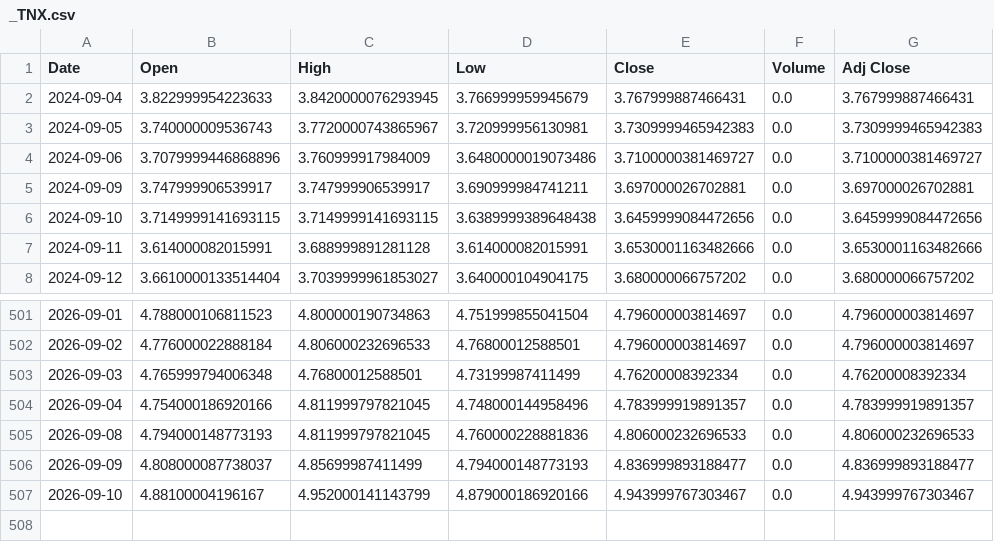
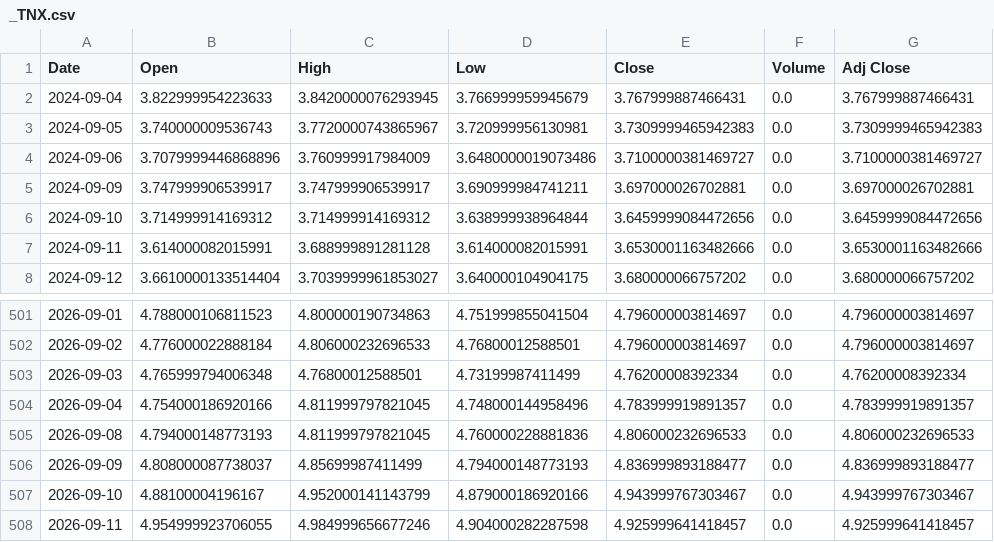
Before and after one commit to 26yamer/jp-swing-data, a CSV file: data/ohlcv/_TNX.csv, drawn as a sheet; only a part is shown, gaps mark what is left out.

```diff
--- a/data/ohlcv/_TNX.csv
+++ b/data/ohlcv/_TNX.csv
@@ -5,3 +5,3 @@ Date,Open,High,Low,Close,Volume,Adj Close
 2024-09-09,3.747999906539917,3.747999906539917,3.690999984741211,3.697000026702881,0.0,3.697000026702881
-2024-09-10,3.7149999141693115,3.7149999141693115,3.6389999389648438,3.6459999084472656,0.0,3.6459999084472656
+2024-09-10,3.714999914169312,3.714999914169312,3.638999938964844,3.6459999084472656,0.0,3.6459999084472656
 2024-09-11,3.614000082015991,3.688999891281128,3.614000082015991,3.6530001163482666,0.0,3.6530001163482666
@@ -507 +507,2 @@ Date,Open,High,Low,Close,Volume,Adj Close
 2026-09-10,4.88100004196167,4.952000141143799,4.879000186920166,4.943999767303467,0.0,4.943999767303467
+2026-09-11,4.954999923706055,4.984999656677246,4.904000282287598,4.925999641418457,0.0,4.925999641418457
```
Also changed, not shown: data/jgb.csv, data/ohlcv/_IXIC.csv, 41 other files.
